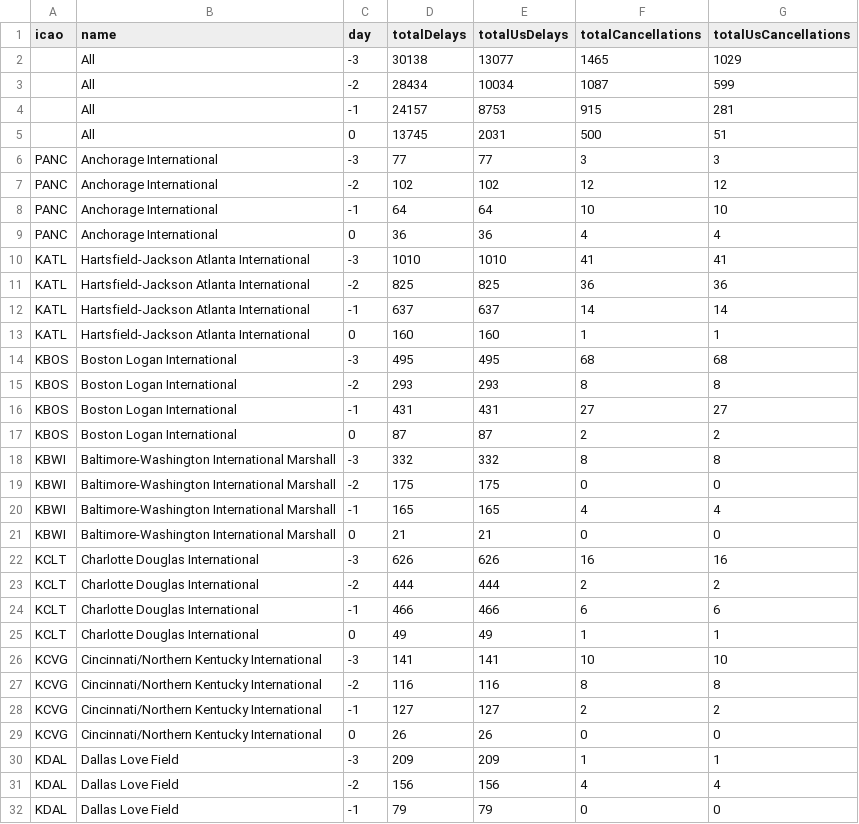
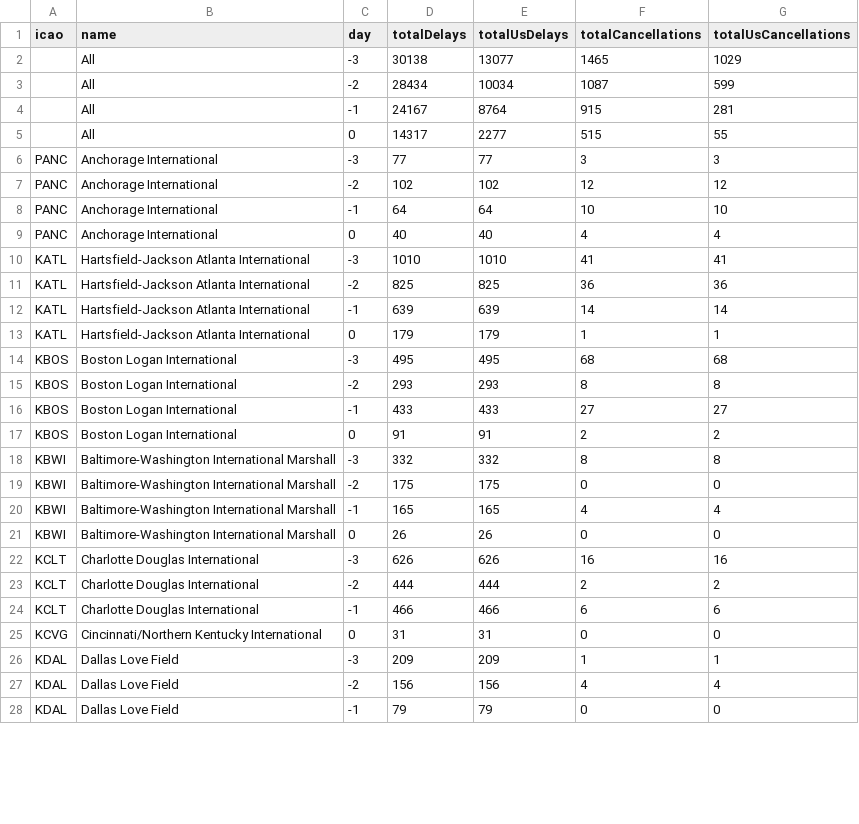
Before and after one commit to erxclau/flightaware, a CSV file: 2025-12-03.csv, drawn as a sheet; only a part is shown; the diff covers the shown part only.

```diff
--- a/2025-12-03.csv
+++ b/2025-12-03.csv
@@ -3,4 +3,4 @@ icao,name,day,totalDelays,totalUsDelays,totalCancellations,totalUsCancellations
 ,All,-2,28434,10034,1087,599
-,All,-1,24157,8753,915,281
-,All,0,13745,2031,500,51
+,All,-1,24167,8764,915,281
+,All,0,14317,2277,515,55
 PANC,Anchorage International,-3,77,77,3,3
@@ -8,11 +8,11 @@ PANC,Anchorage International,-2,102,102,12,12
 PANC,Anchorage International,-1,64,64,10,10
-PANC,Anchorage International,0,36,36,4,4
+PANC,Anchorage International,0,40,40,4,4
 KATL,Hartsfield-Jackson Atlanta International,-3,1010,1010,41,41
 KATL,Hartsfield-Jackson Atlanta International,-2,825,825,36,36
-KATL,Hartsfield-Jackson Atlanta International,-1,637,637,14,14
-KATL,Hartsfield-Jackson Atlanta International,0,160,160,1,1
+KATL,Hartsfield-Jackson Atlanta International,-1,639,639,14,14
+KATL,Hartsfield-Jackson Atlanta International,0,179,179,1,1
 KBOS,Boston Logan International,-3,495,495,68,68
 KBOS,Boston Logan International,-2,293,293,8,8
-KBOS,Boston Logan International,-1,431,431,27,27
-KBOS,Boston Logan International,0,87,87,2,2
+KBOS,Boston Logan International,-1,433,433,27,27
+KBOS,Boston Logan International,0,91,91,2,2
 KBWI,Baltimore-Washington International Marshall,-3,332,332,8,8
@@ -20,3 +20,3 @@ KBWI,Baltimore-Washington International Marshall,-2,175,175,0,0
 KBWI,Baltimore-Washington International Marshall,-1,165,165,4,4
-KBWI,Baltimore-Washington International Marshall,0,21,21,0,0
+KBWI,Baltimore-Washington International Marshall,0,26,26,0,0
 KCLT,Charlotte Douglas International,-3,626,626,16,16
@@ -24,7 +24,3 @@ KCLT,Charlotte Douglas International,-2,444,444,2,2
 KCLT,Charlotte Douglas International,-1,466,466,6,6
-KCLT,Charlotte Douglas International,0,49,49,1,1
-KCVG,Cincinnati/Northern Kentucky International,-3,141,141,10,10
-KCVG,Cincinnati/Northern Kentucky International,-2,116,116,8,8
-KCVG,Cincinnati/Northern Kentucky International,-1,127,127,2,2
-KCVG,Cincinnati/Northern Kentucky International,0,26,26,0,0
+KCVG,Cincinnati/Northern Kentucky International,0,31,31,0,0
 KDAL,Dallas Love Field,-3,209,209,1,1
```
Also changed, not shown: 104 edited cells elsewhere in this file.
